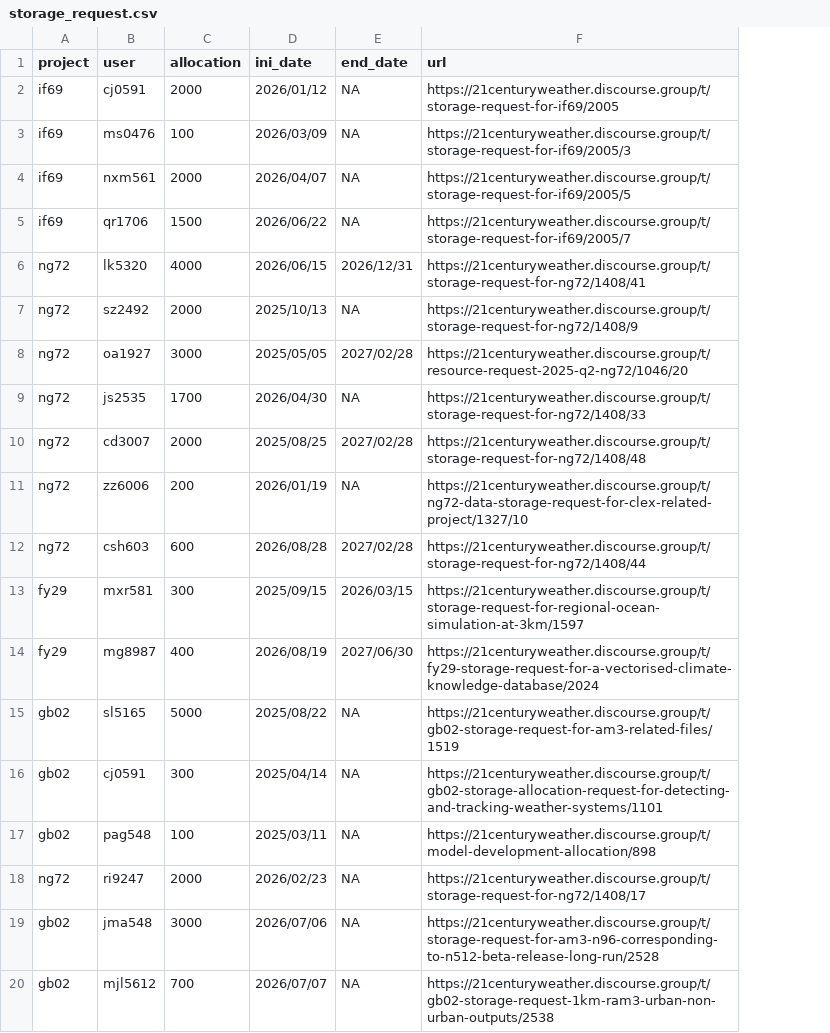
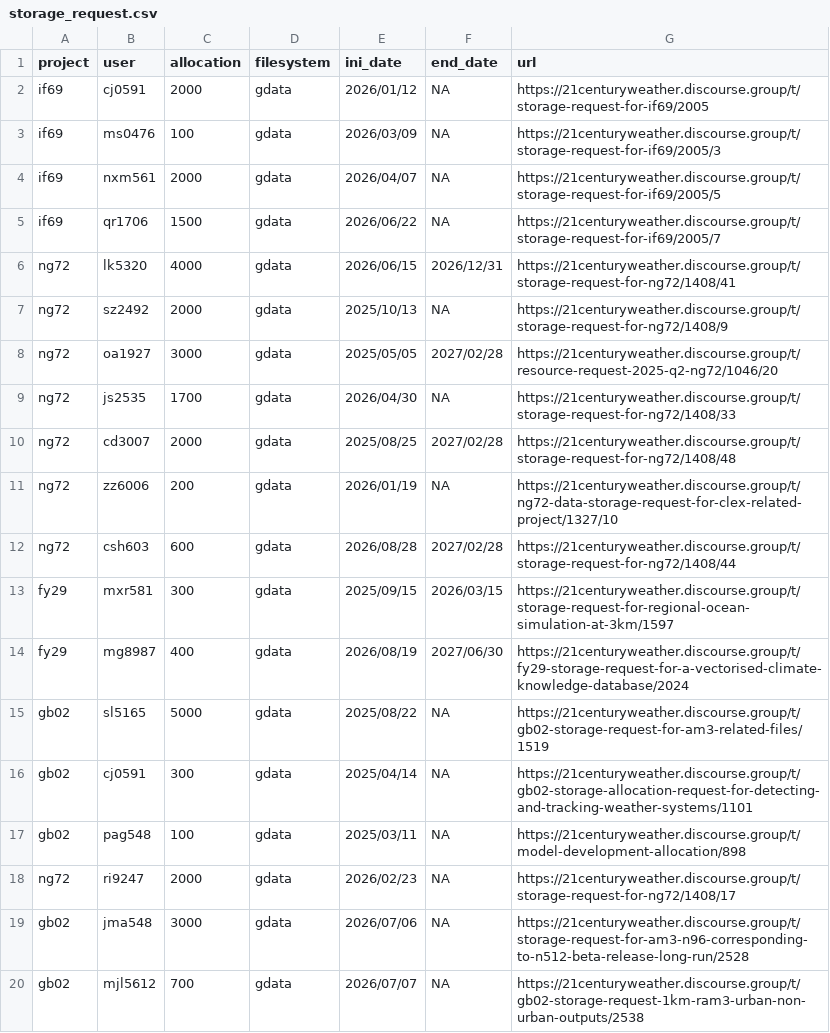
Before and after one commit to 21centuryweather/nci_resource_tools, a CSV file: docs/storage_request.csv, drawn as a sheet; the diff names each change by its address in the sheet, - before the commit and + after, or states it on an @@ line.

Commit message:
Add filesystem information to storage requests

```diff
--- a/docs/storage_request.csv
+++ b/docs/storage_request.csv
+column D (filesystem), rows 2-20: all gdata
```
